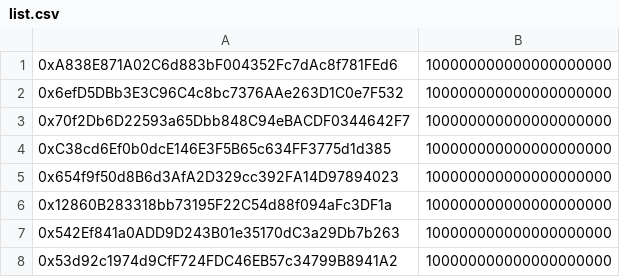
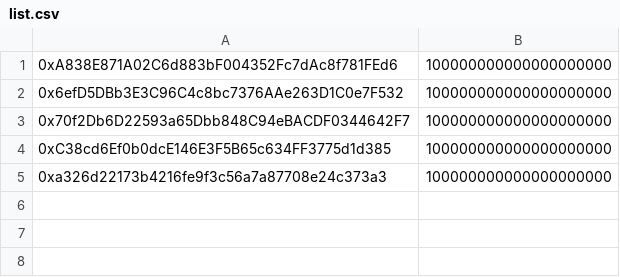
Before and after one commit to mento-protocol/airgrab-interface, a CSV file: src/lib/merkle/list.csv, drawn as a sheet.

```diff
--- a/src/lib/merkle/list.csv
+++ b/src/lib/merkle/list.csv
@@ -4,5 +4,2 @@
 0xC38cd6Ef0b0dcE146E3F5B65c634FF3775d1d385,100000000000000000000
-0x654f9f50d8B6d3AfA2D329cc392FA14D97894023,100000000000000000000
-0x12860B283318bb73195F22C54d88f094aFc3DF1a,100000000000000000000
-0x542Ef841a0ADD9D243B01e35170dC3a29Db7b263,100000000000000000000
-0x53d92c1974d9CfF724FDC46EB57c34799B8941A2,100000000000000000000
+0xa326d22173b4216fe9f3c56a7a87708e24c373a3,100000000000000000000
```
Also changed, not shown: 15 other files.
